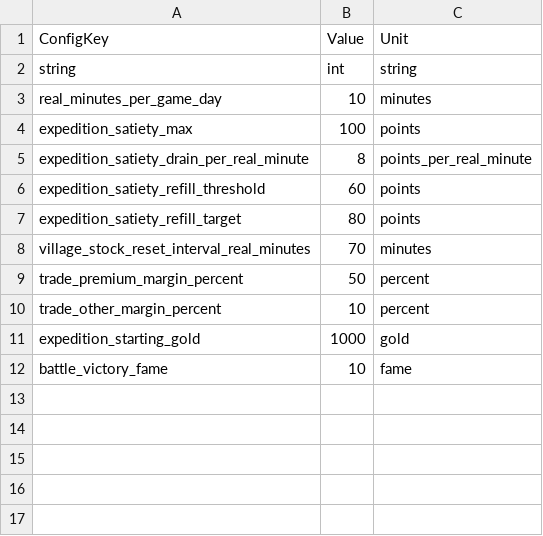
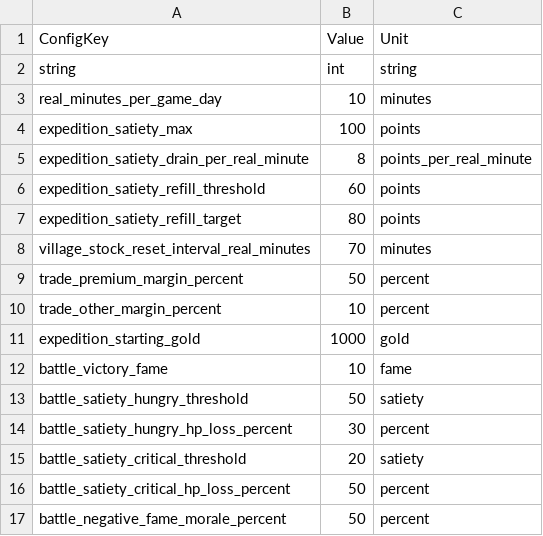
Before and after one commit to beggarking1002/ProjectOCH_Server, a CSV file: Data/EconomyConfig.csv, drawn as a sheet.

```diff
--- a/Data/EconomyConfig.csv
+++ b/Data/EconomyConfig.csv
@@ -12 +12,6 @@ expedition_starting_gold,1000,gold
 battle_victory_fame,10,fame
+battle_satiety_hungry_threshold,50,satiety
+battle_satiety_hungry_hp_loss_percent,30,percent
+battle_satiety_critical_threshold,20,satiety
+battle_satiety_critical_hp_loss_percent,50,percent
+battle_negative_fame_morale_percent,50,percent
```
Also changed, not shown: 18 other files.
